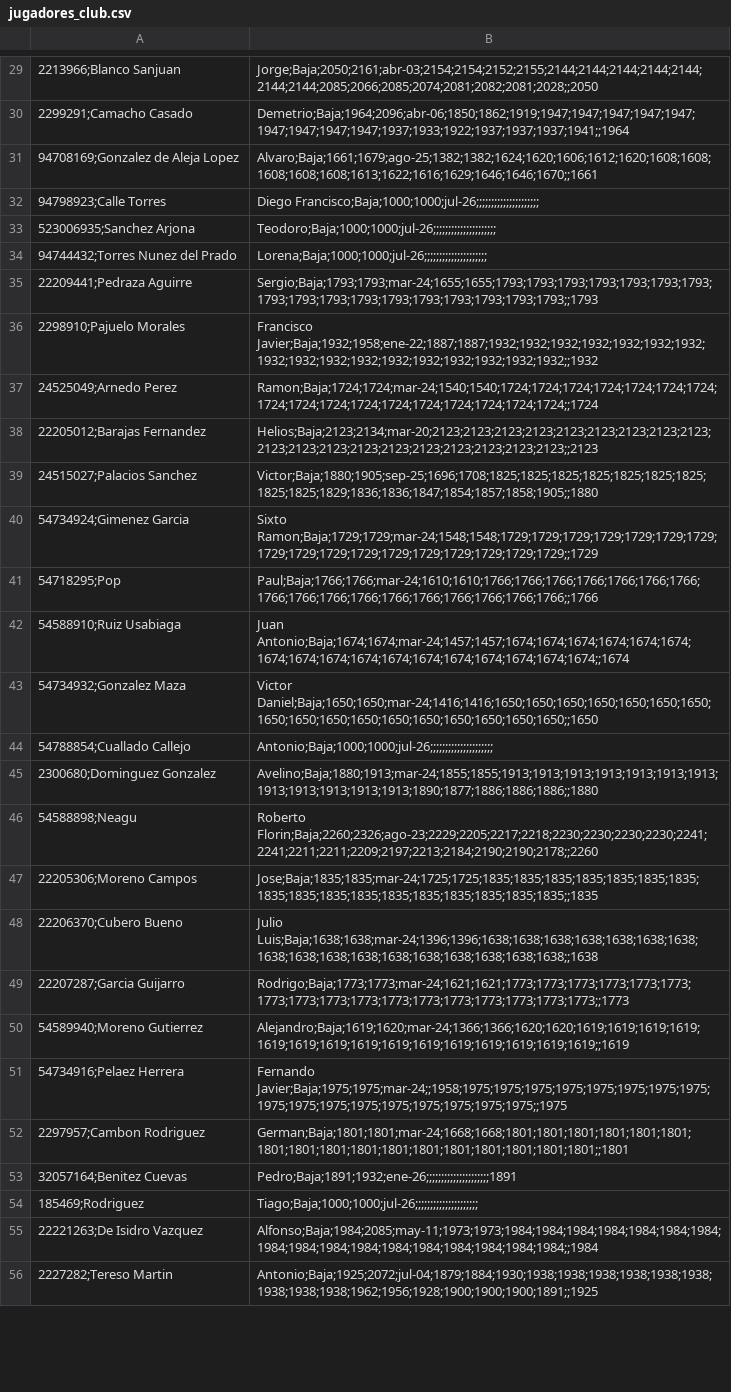
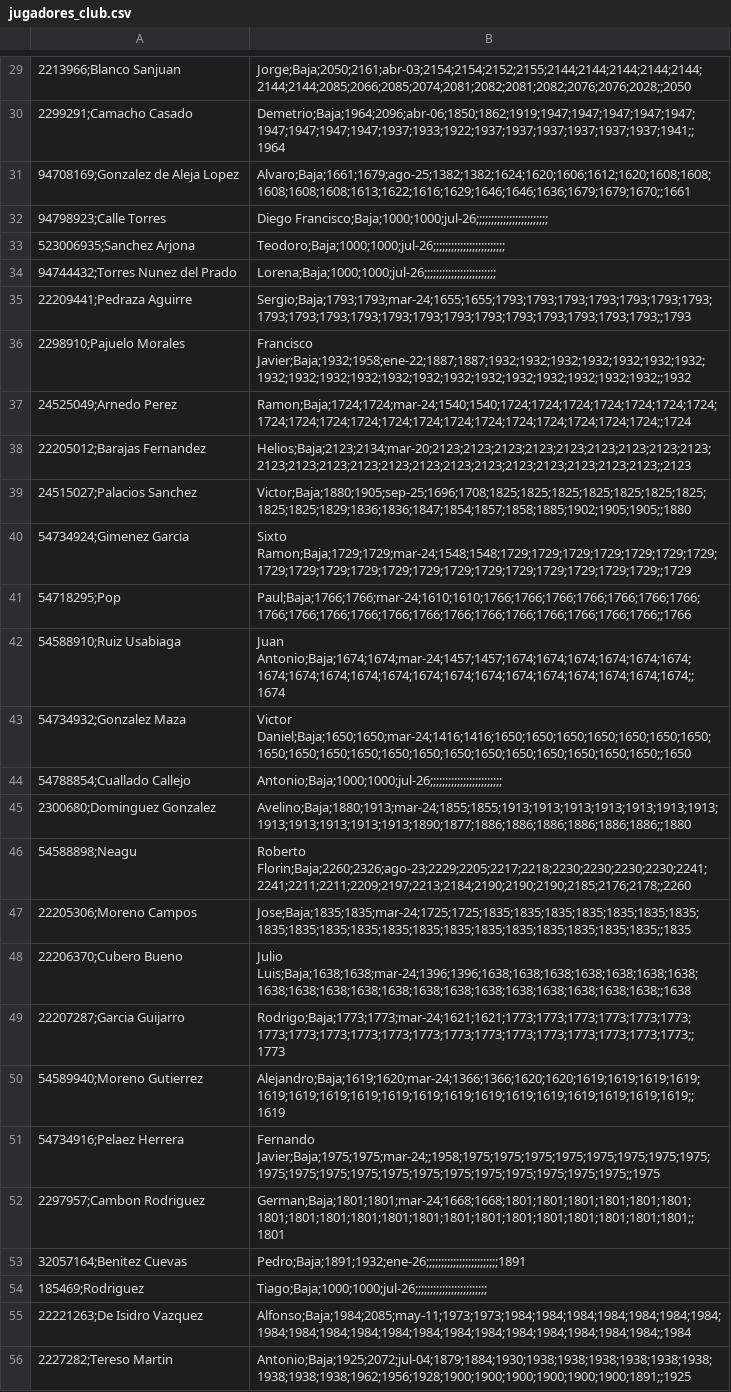
Before and after one commit to SUPREMOCOC/ranking-ajedrez-club, a CSV file: jugadores_club.csv, drawn as a sheet; only a part is shown, gaps mark what is left out; the diff covers the shown part only; the diff names each change by its address in the sheet, - before the commit and + after, or states it on an @@ line.

```diff
--- a/jugadores_club.csv
+++ b/jugadores_club.csv
-B29: Jorge;Baja;2050;2161;abr-03;2154;2154;2152;2155;2144;2144;2144;2144;2144;2144;2144;2085;2066;2085;2074;2081;2082;2081;2028;;2050
+B29: Jorge;Baja;2050;2161;abr-03;2154;2154;2152;2155;2144;2144;2144;2144;2144;2144;2144;2085;2066;2085;2074;2081;2082;2081;2082;2076;2076;2028;;2050
-B30: Demetrio;Baja;1964;2096;abr-06;1850;1862;1919;1947;1947;1947;1947;1947;1947;1947;1947;1947;1937;1933;1922;1937;1937;1937;1941;;1964
+B30: Demetrio;Baja;1964;2096;abr-06;1850;1862;1919;1947;1947;1947;1947;1947;1947;1947;1947;1947;1937;1933;1922;1937;1937;1937;1937;1937;1937;1941;;1964
-B31: Alvaro;Baja;1661;1679;ago-25;1382;1382;1624;1620;1606;1612;1620;1608;1608;1608;1608;1608;1613;1622;1616;1629;1646;1646;1670;;1661
+B31: Alvaro;Baja;1661;1679;ago-25;1382;1382;1624;1620;1606;1612;1620;1608;1608;1608;1608;1608;1613;1622;1616;1629;1646;1646;1636;1679;1679;1670;;1661
-B32: Diego Francisco;Baja;1000;1000;jul-26;;;;;;;;;;;;;;;;;;;;;
+B32: Diego Francisco;Baja;1000;1000;jul-26;;;;;;;;;;;;;;;;;;;;;;;;
-B33: Teodoro;Baja;1000;1000;jul-26;;;;;;;;;;;;;;;;;;;;;
+B33: Teodoro;Baja;1000;1000;jul-26;;;;;;;;;;;;;;;;;;;;;;;;
-B34: Lorena;Baja;1000;1000;jul-26;;;;;;;;;;;;;;;;;;;;;
+B34: Lorena;Baja;1000;1000;jul-26;;;;;;;;;;;;;;;;;;;;;;;;
-B35: Sergio;Baja;1793;1793;mar-24;1655;1655;1793;1793;1793;1793;1793;1793;1793;1793;1793;1793;1793;1793;1793;1793;1793;1793;1793;;1793
+B35: Sergio;Baja;1793;1793;mar-24;1655;1655;1793;1793;1793;1793;1793;1793;1793;1793;1793;1793;1793;1793;1793;1793;1793;1793;1793;1793;1793;1793;;1793
-B36: Francisco Javier;Baja;1932;1958;ene-22;1887;1887;1932;1932;1932;1932;1932;1932;1932;1932;1932;1932;1932;1932;1932;1932;1932;1932;1932;;1932
+B36: Francisco Javier;Baja;1932;1958;ene-22;1887;1887;1932;1932;1932;1932;1932;1932;1932;1932;1932;1932;1932;1932;1932;1932;1932;1932;1932;1932;1932;1932;;1932
-B37: Ramon;Baja;1724;1724;mar-24;1540;1540;1724;1724;1724;1724;1724;1724;1724;1724;1724;1724;1724;1724;1724;1724;1724;1724;1724;;1724
+B37: Ramon;Baja;1724;1724;mar-24;1540;1540;1724;1724;1724;1724;1724;1724;1724;1724;1724;1724;1724;1724;1724;1724;1724;1724;1724;1724;1724;1724;;1724
-B38: Helios;Baja;2123;2134;mar-20;2123;2123;2123;2123;2123;2123;2123;2123;2123;2123;2123;2123;2123;2123;2123;2123;2123;2123;2123;;2123
+B38: Helios;Baja;2123;2134;mar-20;2123;2123;2123;2123;2123;2123;2123;2123;2123;2123;2123;2123;2123;2123;2123;2123;2123;2123;2123;2123;2123;2123;;2123
-B39: Victor;Baja;1880;1905;sep-25;1696;1708;1825;1825;1825;1825;1825;1825;1825;1825;1825;1829;1836;1836;1847;1854;1857;1858;1905;;1880
+B39: Victor;Baja;1880;1905;sep-25;1696;1708;1825;1825;1825;1825;1825;1825;1825;1825;1825;1829;1836;1836;1847;1854;1857;1858;1885;1902;1905;1905;;1880
-B40: Sixto Ramon;Baja;1729;1729;mar-24;1548;1548;1729;1729;1729;1729;1729;1729;1729;1729;1729;1729;1729;1729;1729;1729;1729;1729;1729;;1729
+B40: Sixto Ramon;Baja;1729;1729;mar-24;1548;1548;1729;1729;1729;1729;1729;1729;1729;1729;1729;1729;1729;1729;1729;1729;1729;1729;1729;1729;1729;1729;;1729
-B41: Paul;Baja;1766;1766;mar-24;1610;1610;1766;1766;1766;1766;1766;1766;1766;1766;1766;1766;1766;1766;1766;1766;1766;1766;1766;;1766
+B41: Paul;Baja;1766;1766;mar-24;1610;1610;1766;1766;1766;1766;1766;1766;1766;1766;1766;1766;1766;1766;1766;1766;1766;1766;1766;1766;1766;1766;;1766
-B42: Juan Antonio;Baja;1674;1674;mar-24;1457;1457;1674;1674;1674;1674;1674;1674;1674;1674;1674;1674;1674;1674;1674;1674;1674;1674;1674;;1674
+B42: Juan Antonio;Baja;1674;1674;mar-24;1457;1457;1674;1674;1674;1674;1674;1674;1674;1674;1674;1674;1674;1674;1674;1674;1674;1674;1674;1674;1674;1674;;1674
-B43: Victor Daniel;Baja;1650;1650;mar-24;1416;1416;1650;1650;1650;1650;1650;1650;1650;1650;1650;1650;1650;1650;1650;1650;1650;1650;1650;;1650
+B43: Victor Daniel;Baja;1650;1650;mar-24;1416;1416;1650;1650;1650;1650;1650;1650;1650;1650;1650;1650;1650;1650;1650;1650;1650;1650;1650;1650;1650;1650;;1650
-B44: Antonio;Baja;1000;1000;jul-26;;;;;;;;;;;;;;;;;;;;;
+B44: Antonio;Baja;1000;1000;jul-26;;;;;;;;;;;;;;;;;;;;;;;;
-B45: Avelino;Baja;1880;1913;mar-24;1855;1855;1913;1913;1913;1913;1913;1913;1913;1913;1913;1913;1913;1913;1890;1877;1886;1886;1886;;1880
+B45: Avelino;Baja;1880;1913;mar-24;1855;1855;1913;1913;1913;1913;1913;1913;1913;1913;1913;1913;1913;1913;1890;1877;1886;1886;1886;1886;1886;1886;;1880
-B46: Roberto Florin;Baja;2260;2326;ago-23;2229;2205;2217;2218;2230;2230;2230;2230;2241;2241;2211;2211;2209;2197;2213;2184;2190;2190;2178;;2260
+B46: Roberto Florin;Baja;2260;2326;ago-23;2229;2205;2217;2218;2230;2230;2230;2230;2241;2241;2211;2211;2209;2197;2213;2184;2190;2190;2190;2185;2176;2178;;2260
-B47: Jose;Baja;1835;1835;mar-24;1725;1725;1835;1835;1835;1835;1835;1835;1835;1835;1835;1835;1835;1835;1835;1835;1835;1835;1835;;1835
+B47: Jose;Baja;1835;1835;mar-24;1725;1725;1835;1835;1835;1835;1835;1835;1835;1835;1835;1835;1835;1835;1835;1835;1835;1835;1835;1835;1835;1835;;1835
-B48: Julio Luis;Baja;1638;1638;mar-24;1396;1396;1638;1638;1638;1638;1638;1638;1638;1638;1638;1638;1638;1638;1638;1638;1638;1638;1638;;1638
+B48: Julio Luis;Baja;1638;1638;mar-24;1396;1396;1638;1638;1638;1638;1638;1638;1638;1638;1638;1638;1638;1638;1638;1638;1638;1638;1638;1638;1638;1638;;1638
-B49: Rodrigo;Baja;1773;1773;mar-24;1621;1621;1773;1773;1773;1773;1773;1773;1773;1773;1773;1773;1773;1773;1773;1773;1773;1773;1773;;1773
+B49: Rodrigo;Baja;1773;1773;mar-24;1621;1621;1773;1773;1773;1773;1773;1773;1773;1773;1773;1773;1773;1773;1773;1773;1773;1773;1773;1773;1773;1773;;1773
-B50: Alejandro;Baja;1619;1620;mar-24;1366;1366;1620;1620;1619;1619;1619;1619;1619;1619;1619;1619;1619;1619;1619;1619;1619;1619;1619;;1619
+B50: Alejandro;Baja;1619;1620;mar-24;1366;1366;1620;1620;1619;1619;1619;1619;1619;1619;1619;1619;1619;1619;1619;1619;1619;1619;1619;1619;1619;1619;;1619
-B51: Fernando Javier;Baja;1975;1975;mar-24;;1958;1975;1975;1975;1975;1975;1975;1975;1975;1975;1975;1975;1975;1975;1975;1975;1975;1975;;1975
+B51: Fernando Javier;Baja;1975;1975;mar-24;;1958;1975;1975;1975;1975;1975;1975;1975;1975;1975;1975;1975;1975;1975;1975;1975;1975;1975;1975;1975;1975;;1975
-B52: German;Baja;1801;1801;mar-24;1668;1668;1801;1801;1801;1801;1801;1801;1801;1801;1801;1801;1801;1801;1801;1801;1801;1801;1801;;1801
+B52: German;Baja;1801;1801;mar-24;1668;1668;1801;1801;1801;1801;1801;1801;1801;1801;1801;1801;1801;1801;1801;1801;1801;1801;1801;1801;1801;1801;;1801
-B53: Pedro;Baja;1891;1932;ene-26;;;;;;;;;;;;;;;;;;;;;1891
+B53: Pedro;Baja;1891;1932;ene-26;;;;;;;;;;;;;;;;;;;;;;;;1891
-B54: Tiago;Baja;1000;1000;jul-26;;;;;;;;;;;;;;;;;;;;;
+B54: Tiago;Baja;1000;1000;jul-26;;;;;;;;;;;;;;;;;;;;;;;;
-B55: Alfonso;Baja;1984;2085;may-11;1973;1973;1984;1984;1984;1984;1984;1984;1984;1984;1984;1984;1984;1984;1984;1984;1984;1984;1984;;1984
+B55: Alfonso;Baja;1984;2085;may-11;1973;1973;1984;1984;1984;1984;1984;1984;1984;1984;1984;1984;1984;1984;1984;1984;1984;1984;1984;1984;1984;1984;;1984
-B56: Antonio;Baja;1925;2072;jul-04;1879;1884;1930;1938;1938;1938;1938;1938;1938;1938;1938;1938;1962;1956;1928;1900;1900;1900;1891;;1925
+B56: Antonio;Baja;1925;2072;jul-04;1879;1884;1930;1938;1938;1938;1938;1938;1938;1938;1938;1938;1962;1956;1928;1900;1900;1900;1900;1900;1900;1891;;1925
```
Also changed, not shown: 50 edited cells elsewhere in this file, 3 other files.
